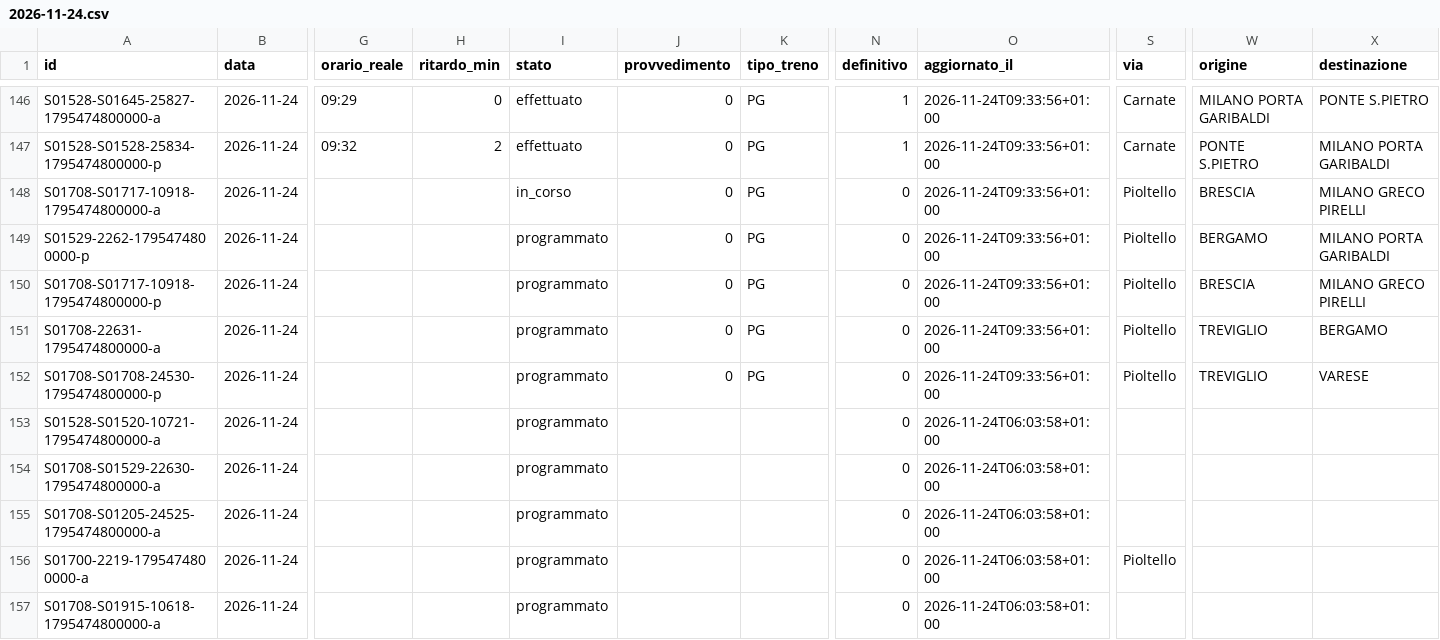
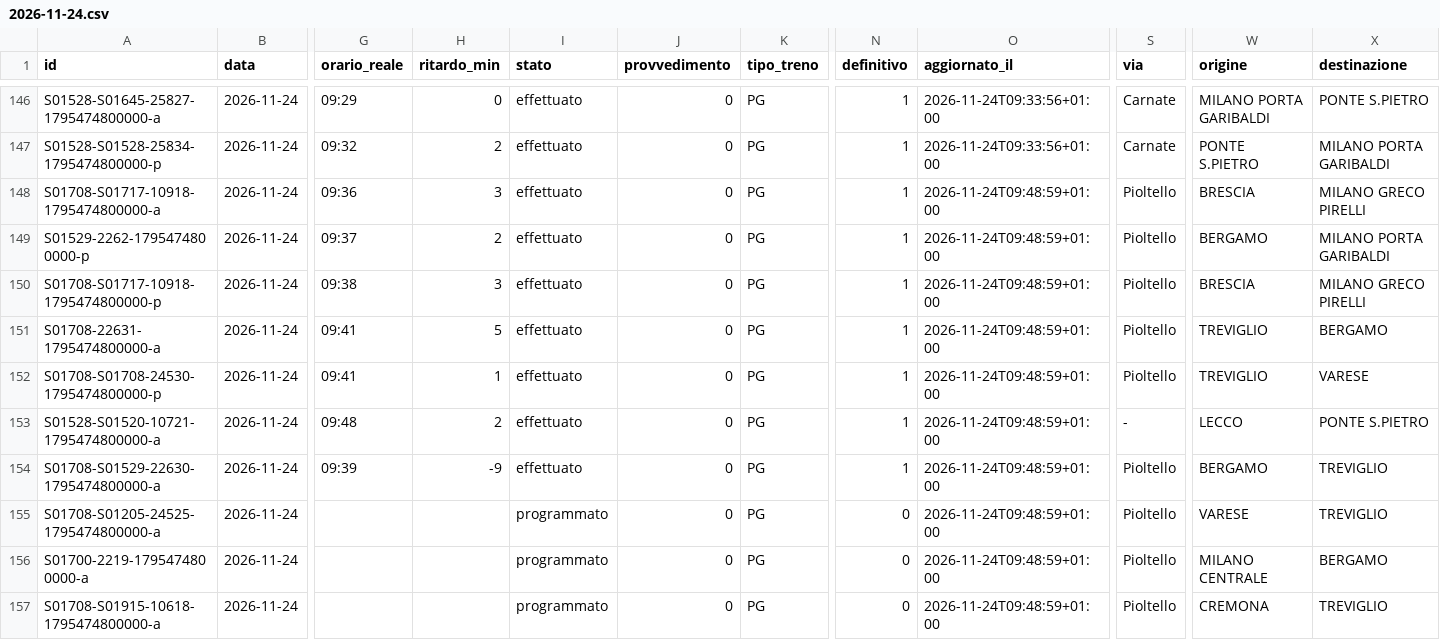
Before and after one commit to lucabonzanni/monitor-treni-bergamo, a CSV file: docs/dati/corse/2026-11-24.csv, drawn as a sheet; only a part is shown, gaps mark what is left out; the diff covers the shown part only; the diff names each change by its address in the sheet, - before the commit and + after, or states it on an @@ line.

```diff
--- a/docs/dati/corse/2026-11-24.csv
+++ b/docs/dati/corse/2026-11-24.csv
-G148 (orario_reale): (empty)
+G148 (orario_reale): 09:36
-H148 (ritardo_min): (empty)
+H148 (ritardo_min): 3
-I148 (stato): in_corso
+I148 (stato): effettuato
-N148:N154 (definitivo): 0
+N148:N154 (definitivo): 1
-O148:O152 (aggiornato_il): 2026-11-24T09:33:56+01:00
+O148:O152 (aggiornato_il): 2026-11-24T09:48:59+01:00
-G149 (orario_reale): (empty)
+G149 (orario_reale): 09:37
-H149 (ritardo_min): (empty)
+H149 (ritardo_min): 2
-I149:I154 (stato): programmato
+I149:I154 (stato): effettuato
-G150 (orario_reale): (empty)
+G150 (orario_reale): 09:38
-H150 (ritardo_min): (empty)
+H150 (ritardo_min): 3
-G151:G152 (orario_reale): (empty)
+G151:G152 (orario_reale): 09:41
-H151 (ritardo_min): (empty)
+H151 (ritardo_min): 5
-H152 (ritardo_min): (empty)
+H152 (ritardo_min): 1
-G153 (orario_reale): (empty)
+G153 (orario_reale): 09:48
-H153 (ritardo_min): (empty)
+H153 (ritardo_min): 2
-J153:J157 (provvedimento): (empty)
+J153:J157 (provvedimento): 0
-K153:K157 (tipo_treno): (empty)
+K153:K157 (tipo_treno): PG
-O153:O157 (aggiornato_il): 2026-11-24T06:03:58+01:00
+O153:O157 (aggiornato_il): 2026-11-24T09:48:59+01:00
-S153 (via): (empty)
+S153 (via): -
-W153 (origine): (empty)
+W153 (origine): LECCO
-X153 (destinazione): (empty)
+X153 (destinazione): PONTE S.PIETRO
-G154 (orario_reale): (empty)
+G154 (orario_reale): 09:39
-H154 (ritardo_min): (empty)
+H154 (ritardo_min): -9
-S154:S155 (via): (empty)
+S154:S155 (via): Pioltello
-W154 (origine): (empty)
+W154 (origine): BERGAMO
-X154:X155 (destinazione): (empty)
+X154:X155 (destinazione): TREVIGLIO
-W155 (origine): (empty)
+W155 (origine): VARESE
-W156 (origine): (empty)
+W156 (origine): MILANO CENTRALE
-X156 (destinazione): (empty)
+X156 (destinazione): BERGAMO
-S157 (via): (empty)
+S157 (via): Pioltello
-W157 (origine): (empty)
+W157 (origine): CREMONA
-X157 (destinazione): (empty)
+X157 (destinazione): TREVIGLIO
```
Also changed, not shown: 6 added rows and 22 edited cells elsewhere in this file, docs/dati/corse_complete.csv, 2 other files.
